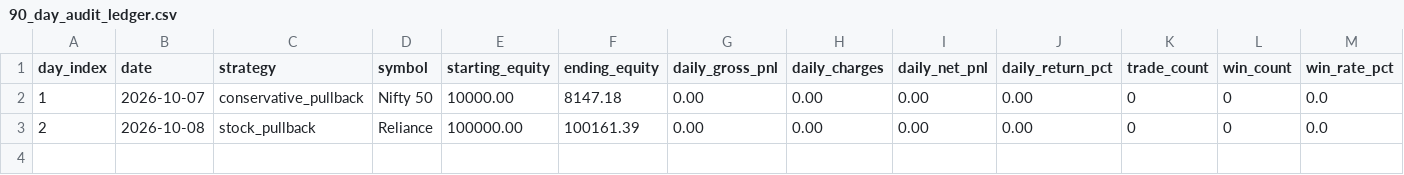
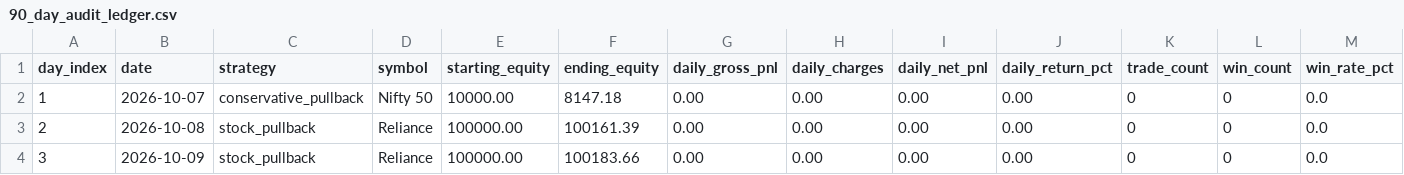
Before and after one commit to Himanshu-PRO01/TradeALGO, a CSV file: audit_logs/90_day_audit_ledger.csv, drawn as a sheet; only a part is shown; rows hold the shown columns only; the diff names each change by its address in the sheet, - before the commit and + after, or states it on an @@ line.

Commit message:
chore: record daily 90-day paper trading audit [skip ci]

```diff
--- a/audit_logs/90_day_audit_ledger.csv
+++ b/audit_logs/90_day_audit_ledger.csv
+row 4: 3 | 2026-10-09 | stock_pullback | Reliance | 100000.00 | 100183.66 | 0.00 | 0.00 | 0.00 | 0.00 | 0 | 0 | 0.0
```
Also changed, not shown: audit_logs/paper_trades_audit.csv, 1 other file.
